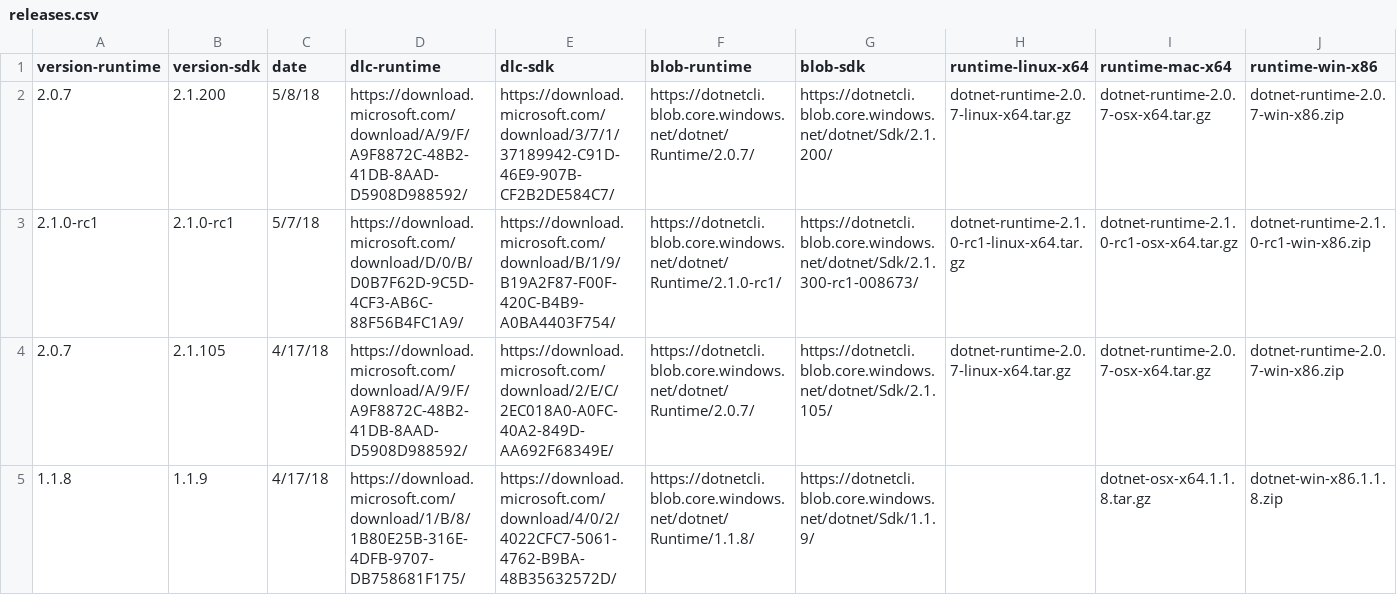
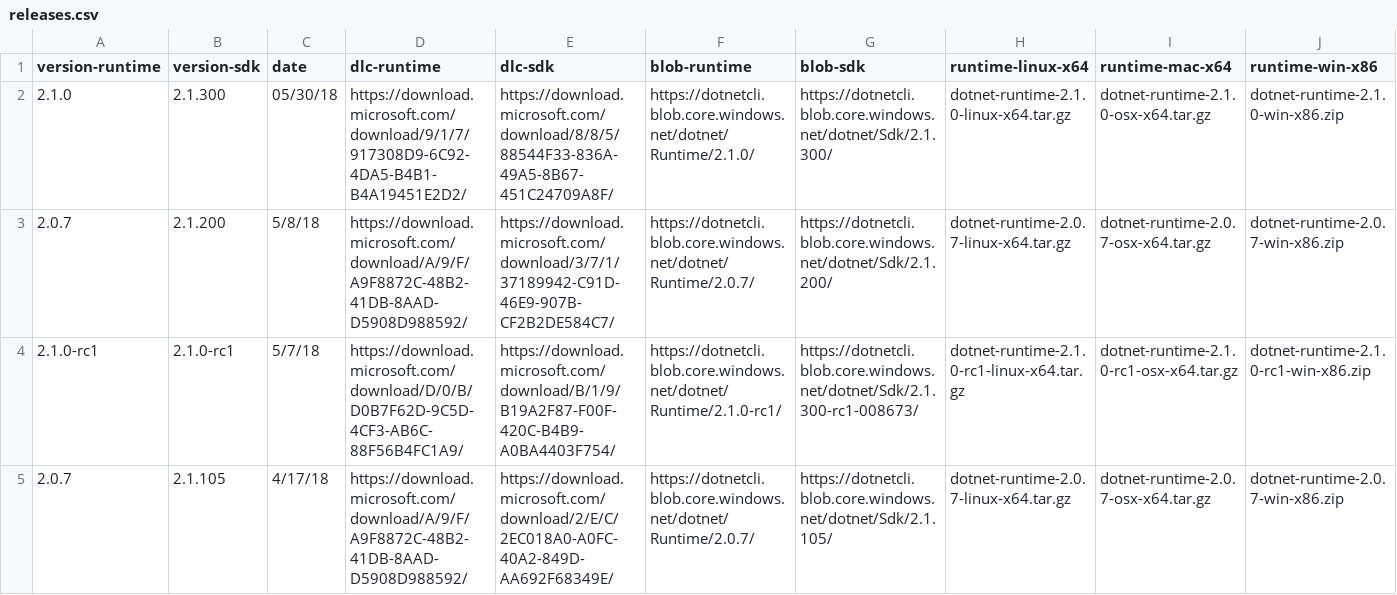
Before and after one commit to dotnet/core, a CSV file: release-notes/releases.csv, drawn as a sheet; only a part is shown; the shorter side is filled out with more unchanged rows; rows hold the shown columns only; the diff names each change by its address in the sheet, - before the commit and + after, or states it on an @@ line.

Commit message:
Update releases.csv
Added 2.1.0 release according to the JSON-release file

```diff
--- a/release-notes/releases.csv
+++ b/release-notes/releases.csv
+row 2: 2.1.0 | 2.1.300 | 05/30/18 | https://download.microsoft.com/download/9/1/7/917308D9-6C92-4DA5-B4B1-B4A19451E2D2/ | https://download.microsoft.com/download/8/8/5/88544F33-836A-49A5-8B67-451C24709A8F/ | https://dotnetcli.blob.core.windows.net/dotnet/Runtime/2.1.0/ | https://dotnetcli.blob.core.windows.net/dotnet/Sdk/2.1.300/ | dotnet-runtime-2.1.0-linux-x64.tar.gz | dotnet-runtime-2.1.0-osx-x64.tar.gz | dotnet-runtime-2.1.0-win-x86.zip
```
